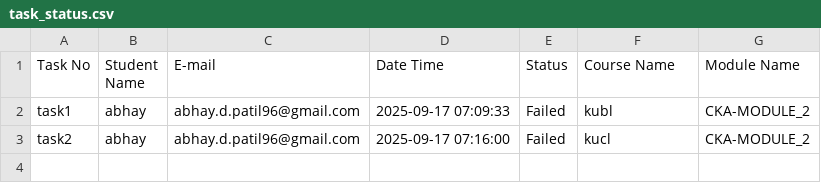
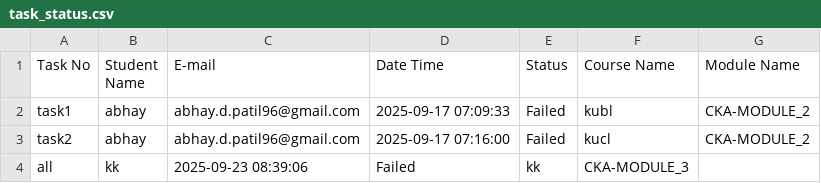
Before and after one commit to abhay-dandge/task-submission-records, a CSV file: task_status.csv, drawn as a sheet.

Commit message:
Task all completed by kk on 2025-09-23 08:39:06

```diff
--- a/task_status.csv
+++ b/task_status.csv
@@ -3 +3,2 @@ task1,abhay,abhay.d.patil96@gmail.com,2025-09-17 07:09:33,Failed,kubl,CKA-MODULE
 task2,abhay,abhay.d.patil96@gmail.com,2025-09-17 07:16:00,Failed,kucl,CKA-MODULE_2
+all,kk,2025-09-23 08:39:06,Failed,kk,CKA-MODULE_3
```
